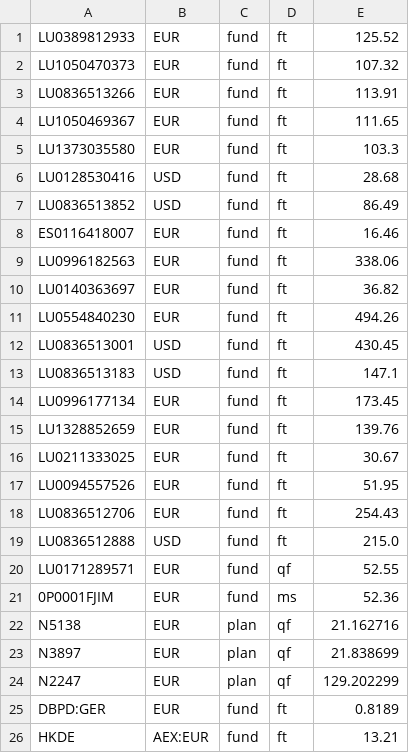
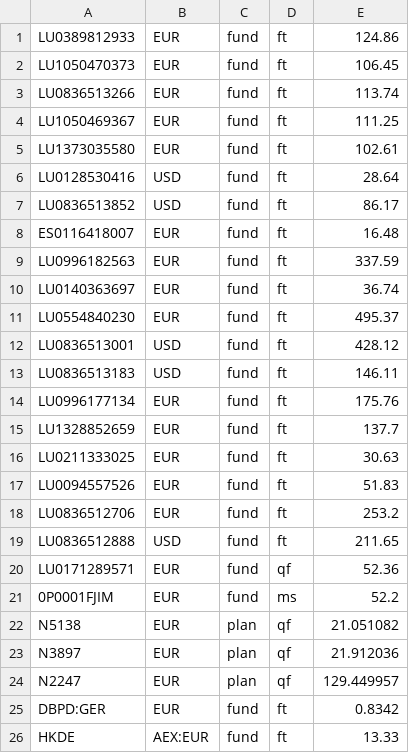
Before and after one commit to ollorch/public, a CSV file: out.csv, drawn as a sheet.

Commit message:
20241023_104731

```diff
--- a/out.csv
+++ b/out.csv
@@ -1,26 +1,26 @@
-LU0389812933,EUR,fund,ft,125.52
-LU1050470373,EUR,fund,ft,107.32
-LU0836513266,EUR,fund,ft,113.91
-LU1050469367,EUR,fund,ft,111.65
-LU1373035580,EUR,fund,ft,103.3
-LU0128530416,USD,fund,ft,28.68
-LU0836513852,USD,fund,ft,86.49
-ES0116418007,EUR,fund,ft,16.46
-LU0996182563,EUR,fund,ft,338.06
-LU0140363697,EUR,fund,ft,36.82
-LU0554840230,EUR,fund,ft,494.26
-LU0836513001,USD,fund,ft,430.45
-LU0836513183,USD,fund,ft,147.1
-LU0996177134,EUR,fund,ft,173.45
-LU1328852659,EUR,fund,ft,139.76
-LU0211333025,EUR,fund,ft,30.67
-LU0094557526,EUR,fund,ft,51.95
-LU0836512706,EUR,fund,ft,254.43
-LU0836512888,USD,fund,ft,215.0
-LU0171289571,EUR,fund,qf,52.55
-0P0001FJIM,EUR,fund,ms,52.36
-N5138,EUR,plan,qf,21.162716
-N3897,EUR,plan,qf,21.838699
-N2247,EUR,plan,qf,129.202299
-DBPD:GER,EUR,fund,ft,0.8189
-HKDE,AEX:EUR,fund,ft,13.21
+LU0389812933,EUR,fund,ft,124.86
+LU1050470373,EUR,fund,ft,106.45
+LU0836513266,EUR,fund,ft,113.74
+LU1050469367,EUR,fund,ft,111.25
+LU1373035580,EUR,fund,ft,102.61
+LU0128530416,USD,fund,ft,28.64
+LU0836513852,USD,fund,ft,86.17
+ES0116418007,EUR,fund,ft,16.48
+LU0996182563,EUR,fund,ft,337.59
+LU0140363697,EUR,fund,ft,36.74
+LU0554840230,EUR,fund,ft,495.37
+LU0836513001,USD,fund,ft,428.12
+LU0836513183,USD,fund,ft,146.11
+LU0996177134,EUR,fund,ft,175.76
+LU1328852659,EUR,fund,ft,137.7
+LU0211333025,EUR,fund,ft,30.63
+LU0094557526,EUR,fund,ft,51.83
+LU0836512706,EUR,fund,ft,253.2
+LU0836512888,USD,fund,ft,211.65
+LU0171289571,EUR,fund,qf,52.36
+0P0001FJIM,EUR,fund,ms,52.2
+N5138,EUR,plan,qf,21.051082
+N3897,EUR,plan,qf,21.912036
+N2247,EUR,plan,qf,129.449957
+DBPD:GER,EUR,fund,ft,0.8342
+HKDE,AEX:EUR,fund,ft,13.33
```
